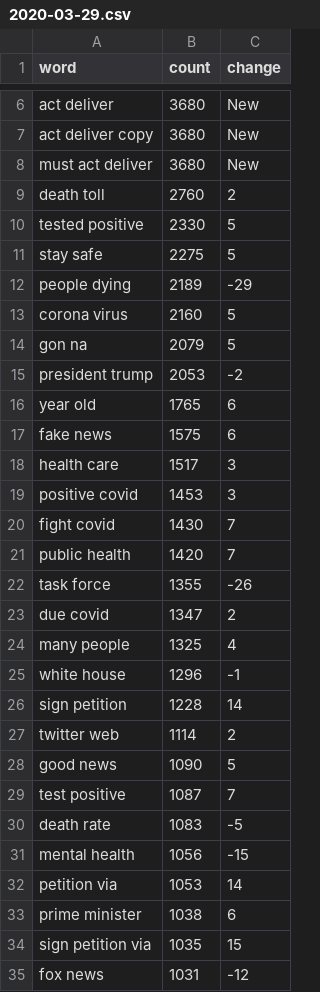
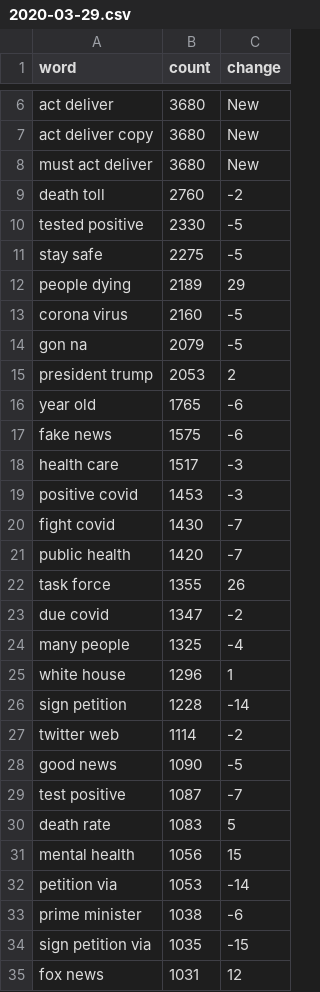
Before and after one commit to yyyyyokoko/covid-19-challenge, a CSV file: newcsv/2020-03-29.csv, drawn as a sheet; only a part is shown, gaps mark what is left out; the diff covers the shown part only.

Commit message:
newcsv

```diff
--- a/newcsv/2020-03-29.csv
+++ b/newcsv/2020-03-29.csv
@@ -8,28 +8,28 @@ act deliver copy,3680,New
 must act deliver,3680,New
-death toll,2760,2
-tested positive,2330,5
-stay safe,2275,5
-people dying,2189,-29
-corona virus,2160,5
-gon na,2079,5
-president trump,2053,-2
-year old,1765,6
-fake news,1575,6
-health care,1517,3
-positive covid,1453,3
-fight covid,1430,7
-public health,1420,7
-task force,1355,-26
-due covid,1347,2
-many people,1325,4
-white house,1296,-1
-sign petition,1228,14
-twitter web,1114,2
-good news,1090,5
-test positive,1087,7
-death rate,1083,-5
-mental health,1056,-15
-petition via,1053,14
-prime minister,1038,6
-sign petition via,1035,15
-fox news,1031,-12
+death toll,2760,-2
+tested positive,2330,-5
+stay safe,2275,-5
+people dying,2189,29
+corona virus,2160,-5
+gon na,2079,-5
+president trump,2053,2
+year old,1765,-6
+fake news,1575,-6
+health care,1517,-3
+positive covid,1453,-3
+fight covid,1430,-7
+public health,1420,-7
+task force,1355,26
+due covid,1347,-2
+many people,1325,-4
+white house,1296,1
+sign petition,1228,-14
+twitter web,1114,-2
+good news,1090,-5
+test positive,1087,-7
+death rate,1083,5
+mental health,1056,15
+petition via,1053,-14
+prime minister,1038,-6
+sign petition via,1035,-15
+fox news,1031,12
```
Also changed, not shown: 13 edited cells elsewhere in this file, newcsv/2020-03-31.csv, newcsv/2020-04-12.csv, 29 other files.
